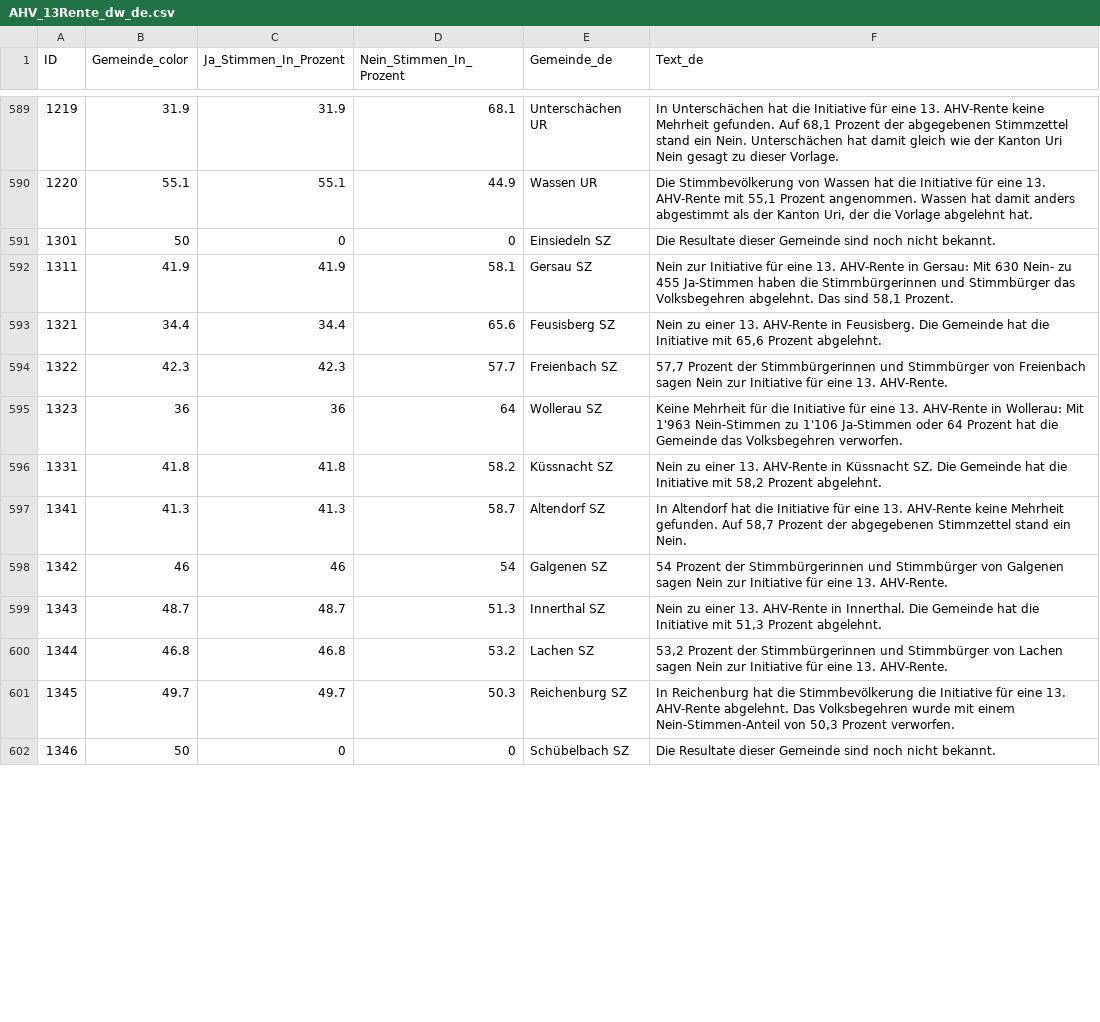
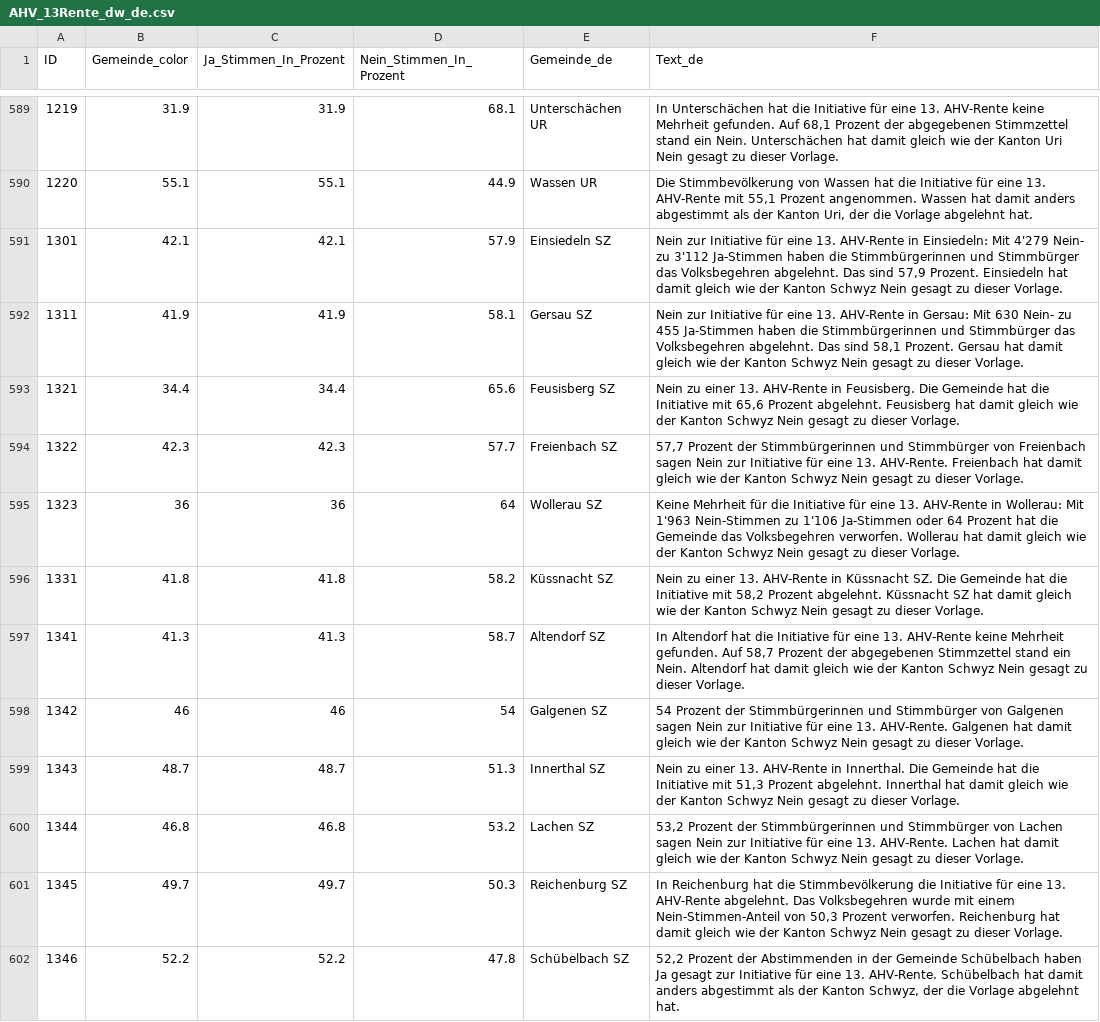
Before and after one commit to awp-finanznachrichten/lena_maerz2024, a CSV file: Output_Switzerland/AHV_13Rente_dw_de.csv, drawn as a sheet; only a part is shown, gaps mark what is left out; the diff covers the shown part only.

```diff
--- a/Output_Switzerland/AHV_13Rente_dw_de.csv
+++ b/Output_Switzerland/AHV_13Rente_dw_de.csv
@@ -590,13 +590,13 @@
 1220,55.1,55.1,44.9,"Wassen UR","Die Stimmbevölkerung von Wassen hat die Initiative für eine 13. AHV-Rente mit 55,1 Prozent angenommen. Wassen hat damit anders abgestimmt als der Kanton Uri, der die Vorlage abgelehnt hat."
-1301,50,0,0,"Einsiedeln SZ","Die Resultate dieser Gemeinde sind noch nicht bekannt."
-1311,41.9,41.9,58.1,"Gersau SZ","Nein zur Initiative für eine 13. AHV-Rente in Gersau: Mit 630 Nein- zu 455 Ja-Stimmen haben die Stimmbürgerinnen und Stimmbürger das Volksbegehren abgelehnt. Das sind 58,1 Prozent."
-1321,34.4,34.4,65.6,"Feusisberg SZ","Nein zu einer 13. AHV-Rente in Feusisberg. Die Gemeinde hat die Initiative mit 65,6 Prozent abgelehnt."
-1322,42.3,42.3,57.7,"Freienbach SZ","57,7 Prozent der Stimmbürgerinnen und Stimmbürger von Freienbach sagen Nein zur Initiative für eine 13. AHV-Rente."
-1323,36,36,64,"Wollerau SZ","Keine Mehrheit für die Initiative für eine 13. AHV-Rente in Wollerau: Mit 1'963 Nein-Stimmen zu 1'106 Ja-Stimmen oder 64 Prozent hat die Gemeinde das Volksbegehren verworfen."
-1331,41.8,41.8,58.2,"Küssnacht SZ","Nein zu einer 13. AHV-Rente in Küssnacht SZ. Die Gemeinde hat die Initiative mit 58,2 Prozent abgelehnt."
-1341,41.3,41.3,58.7,"Altendorf SZ","In Altendorf hat die Initiative für eine 13. AHV-Rente keine Mehrheit gefunden. Auf 58,7 Prozent der abgegebenen Stimmzettel stand ein Nein."
-1342,46,46,54,"Galgenen SZ","54 Prozent der Stimmbürgerinnen und Stimmbürger von Galgenen sagen Nein zur Initiative für eine 13. AHV-Rente."
-1343,48.7,48.7,51.3,"Innerthal SZ","Nein zu einer 13. AHV-Rente in Innerthal. Die Gemeinde hat die Initiative mit 51,3 Prozent abgelehnt."
-1344,46.8,46.8,53.2,"Lachen SZ","53,2 Prozent der Stimmbürgerinnen und Stimmbürger von Lachen sagen Nein zur Initiative für eine 13. AHV-Rente."
-1345,49.7,49.7,50.3,"Reichenburg SZ","In Reichenburg hat die Stimmbevölkerung die Initiative für eine 13. AHV-Rente abgelehnt. Das Volksbegehren wurde mit einem Nein-Stimmen-Anteil von 50,3 Prozent verworfen."
-1346,50,0,0,"Schübelbach SZ","Die Resultate dieser Gemeinde sind noch nicht bekannt."
+1301,42.1,42.1,57.9,"Einsiedeln SZ","Nein zur Initiative für eine 13. AHV-Rente in Einsiedeln: Mit 4'279 Nein- zu 3'112 Ja-Stimmen haben die Stimmbürgerinnen und Stimmbürger das Volksbegehren abgelehnt. Das sind 57,9 Prozent. Einsiedeln hat damit gleich wie der Kanton Schwyz Nein gesagt zu dieser Vorlage."
+1311,41.9,41.9,58.1,"Gersau SZ","Nein zur Initiative für eine 13. AHV-Rente in Gersau: Mit 630 Nein- zu 455 Ja-Stimmen haben die Stimmbürgerinnen und Stimmbürger das Volksbegehren abgelehnt. Das sind 58,1 Prozent. Gersau hat damit gleich wie der Kanton Schwyz Nein gesagt zu dieser Vorlage."
+1321,34.4,34.4,65.6,"Feusisberg SZ","Nein zu einer 13. AHV-Rente in Feusisberg. Die Gemeinde hat die Initiative mit 65,6 Prozent abgelehnt. Feusisberg hat damit gleich wie der Kanton Schwyz Nein gesagt zu dieser Vorlage."
+1322,42.3,42.3,57.7,"Freienbach SZ","57,7 Prozent der Stimmbürgerinnen und Stimmbürger von Freienbach sagen Nein zur Initiative für eine 13. AHV-Rente. Freienbach hat damit gleich wie der Kanton Schwyz Nein gesagt zu dieser Vorlage."
+1323,36,36,64,"Wollerau SZ","Keine Mehrheit für die Initiative für eine 13. AHV-Rente in Wollerau: Mit 1'963 Nein-Stimmen zu 1'106 Ja-Stimmen oder 64 Prozent hat die Gemeinde das Volksbegehren verworfen. Wollerau hat damit gleich wie der Kanton Schwyz Nein gesagt zu dieser Vorlage."
+1331,41.8,41.8,58.2,"Küssnacht SZ","Nein zu einer 13. AHV-Rente in Küssnacht SZ. Die Gemeinde hat die Initiative mit 58,2 Prozent abgelehnt. Küssnacht SZ hat damit gleich wie der Kanton Schwyz Nein gesagt zu dieser Vorlage."
+1341,41.3,41.3,58.7,"Altendorf SZ","In Altendorf hat die Initiative für eine 13. AHV-Rente keine Mehrheit gefunden. Auf 58,7 Prozent der abgegebenen Stimmzettel stand ein Nein. Altendorf hat damit gleich wie der Kanton Schwyz Nein gesagt zu dieser Vorlage."
+1342,46,46,54,"Galgenen SZ","54 Prozent der Stimmbürgerinnen und Stimmbürger von Galgenen sagen Nein zur Initiative für eine 13. AHV-Rente. Galgenen hat damit gleich wie der Kanton Schwyz Nein gesagt zu dieser Vorlage."
+1343,48.7,48.7,51.3,"Innerthal SZ","Nein zu einer 13. AHV-Rente in Innerthal. Die Gemeinde hat die Initiative mit 51,3 Prozent abgelehnt. Innerthal hat damit gleich wie der Kanton Schwyz Nein gesagt zu dieser Vorlage."
+1344,46.8,46.8,53.2,"Lachen SZ","53,2 Prozent der Stimmbürgerinnen und Stimmbürger von Lachen sagen Nein zur Initiative für eine 13. AHV-Rente. Lachen hat damit gleich wie der Kanton Schwyz Nein gesagt zu dieser Vorlage."
+1345,49.7,49.7,50.3,"Reichenburg SZ","In Reichenburg hat die Stimmbevölkerung die Initiative für eine 13. AHV-Rente abgelehnt. Das Volksbegehren wurde mit einem Nein-Stimmen-Anteil von 50,3 Prozent verworfen. Reichenburg hat damit gleich wie der Kanton Schwyz Nein gesagt zu dieser Vorlage."
+1346,52.2,52.2,47.8,"Schübelbach SZ","52,2 Prozent der Abstimmenden in der Gemeinde Schübelbach haben Ja gesagt zur Initiative für eine 13. AHV-Rente. Schübelbach hat damit anders abgestimmt als der Kanton Schwyz, der die Vorlage abgelehnt hat."
```
Also changed, not shown: 25 edited cells elsewhere in this file, Output_Cantons/SZ_AHV_13Rente_dw_de.csv, Output_Cantons/SZ_AHV_Renteninitiative_dw_de.csv, 30 other files.
